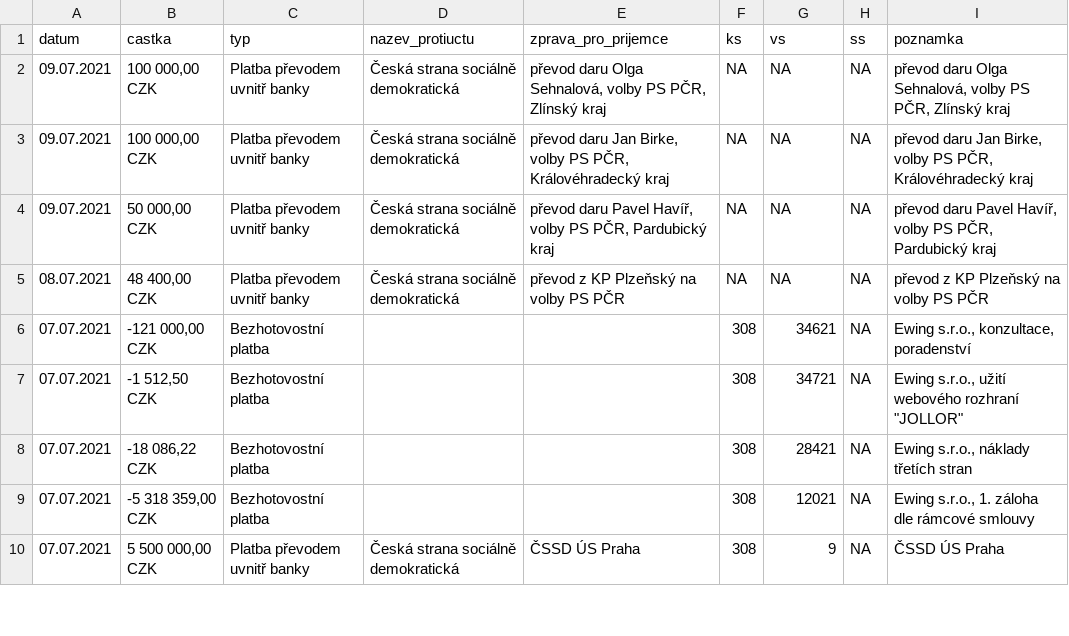
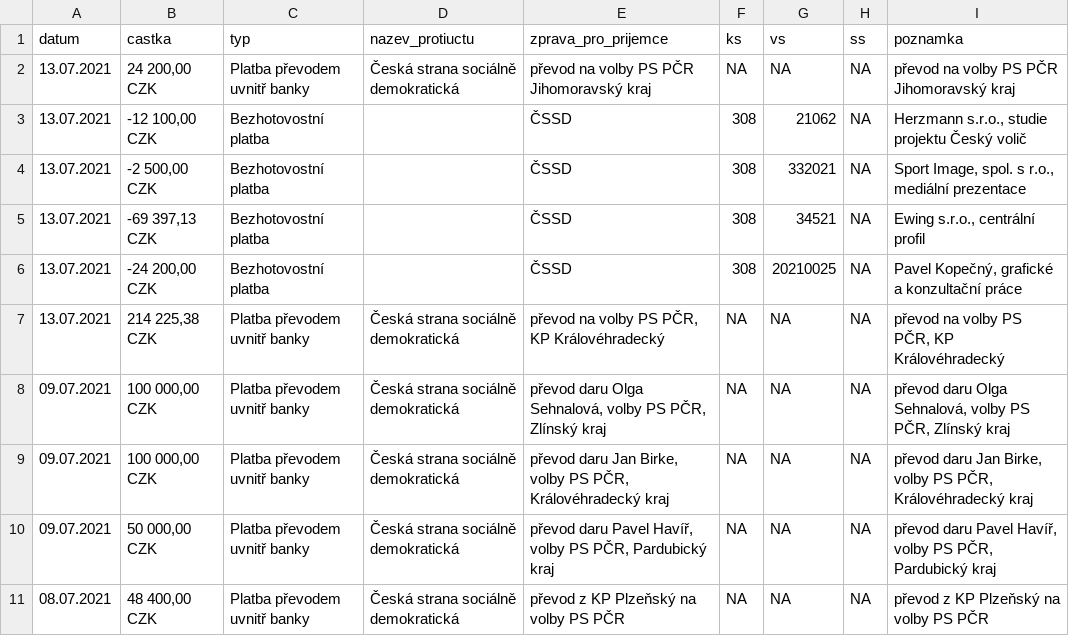
Before and after one commit to opop999/transparent_election_accounts, a CSV file: ucty_komplet/cssd.csv, drawn as a sheet; only a part is shown; the shorter side is filled out with more unchanged rows; the diff names each change by its address in the sheet, - before the commit and + after, or states it on an @@ line.

```diff
--- a/ucty_komplet/cssd.csv
+++ b/ucty_komplet/cssd.csv
+row 2: 13.07.2021 | 24 200,00 CZK | Platba převodem uvnitř banky | Česká strana sociálně demokratická | převod na volby PS PČR Jihomoravský kraj | NA | NA | NA | převod na volby PS PČR Jihomoravský kraj
+row 3: 13.07.2021 | -12 100,00 CZK | Bezhotovostní platba |  | ČSSD | 308 | 21062 | NA | Herzmann s.r.o., studie projektu Český volič
+row 4: 13.07.2021 | -2 500,00 CZK | Bezhotovostní platba |  | ČSSD | 308 | 332021 | NA | Sport Image, spol. s r.o., mediální prezentace
+row 5: 13.07.2021 | -69 397,13 CZK | Bezhotovostní platba |  | ČSSD | 308 | 34521 | NA | Ewing s.r.o., centrální profil
+row 6: 13.07.2021 | -24 200,00 CZK | Bezhotovostní platba |  | ČSSD | 308 | 20210025 | NA | Pavel Kopečný, grafické a konzultační práce
+row 7: 13.07.2021 | 214 225,38 CZK | Platba převodem uvnitř banky | Česká strana sociálně demokratická | převod na volby PS PČR, KP Královéhradecký | NA | NA | NA | převod na volby PS PČR, KP Královéhradecký
```
Also changed, not shown: ucty_komplet/aktualni_stav_vsech_uctu.csv, ucty_komplet/ods_kdu_top09.csv, 3 other files.
